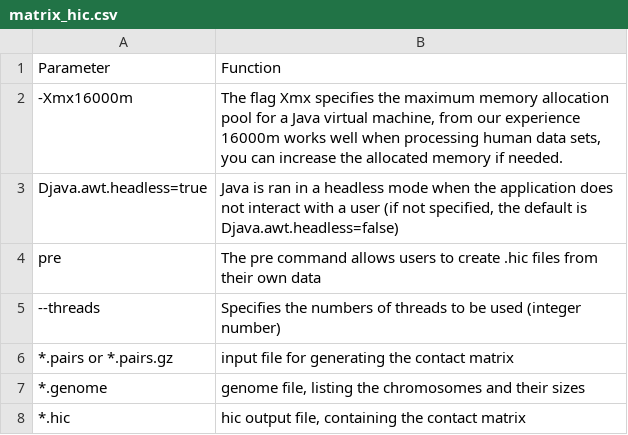
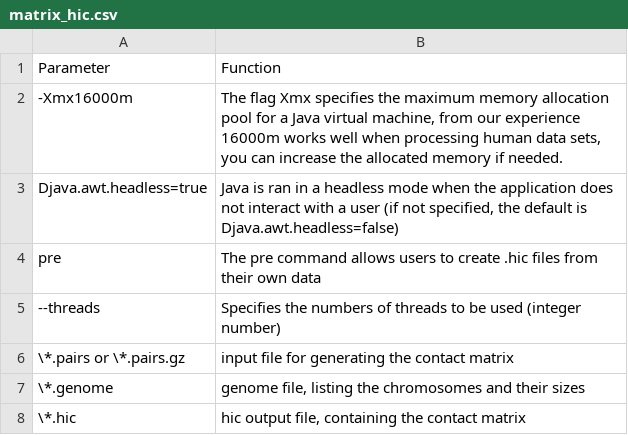
Before and after one commit to dovetail-genomics/Omni-C, a CSV file: docs/source/tables/matrix_hic.csv, drawn as a sheet.

```diff
--- a/docs/source/tables/matrix_hic.csv
+++ b/docs/source/tables/matrix_hic.csv
@@ -5,4 +5,4 @@ pre,The pre command allows users to create .hic files from their own data
 --threads,Specifies the numbers of threads to be used (integer number)
-*.pairs or *.pairs.gz,input file for generating the contact matrix
-*.genome,"genome file, listing the chromosomes and their sizes"
-*.hic,"hic output file, containing the contact matrix"
+\*.pairs or \*.pairs.gz,input file for generating the contact matrix
+\*.genome,"genome file, listing the chromosomes and their sizes"
+\*.hic,"hic output file, containing the contact matrix"
```
Also changed, not shown: 7 other files.
